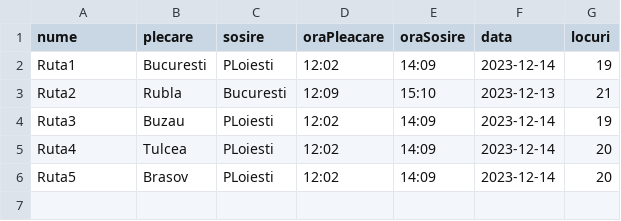
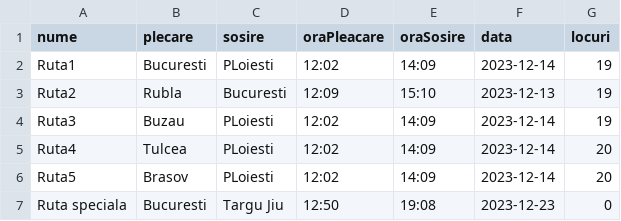
Before and after one commit to Rares-Hampi/lab8, a CSV file: csv/rute.csv, drawn as a sheet.

```diff
--- a/csv/rute.csv
+++ b/csv/rute.csv
@@ -2,3 +2,3 @@ nume,plecare,sosire,oraPleacare,oraSosire,data,locuri
 Ruta1,Bucuresti,PLoiesti,12:02,14:09,2023-12-14,19
-Ruta2,Rubla,Bucuresti,12:09,15:10,2023-12-13,21
+Ruta2,Rubla,Bucuresti,12:09,15:10,2023-12-13,19
 Ruta3,Buzau,PLoiesti,12:02,14:09,2023-12-14,19
@@ -6 +6,2 @@ Ruta4,Tulcea,PLoiesti,12:02,14:09,2023-12-14,20
 Ruta5,Brasov,PLoiesti,12:02,14:09,2023-12-14,20
+Ruta speciala,Bucuresti,Targu Jiu,12:50,19:08,2023-12-23,0
```
Also changed, not shown: csv/conturi.csv, 1 other file.
